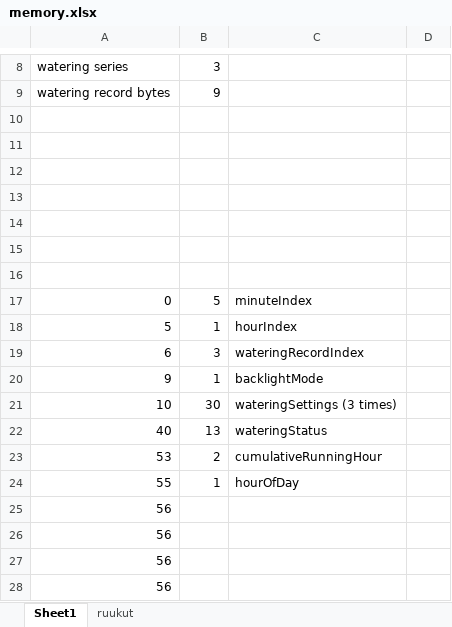
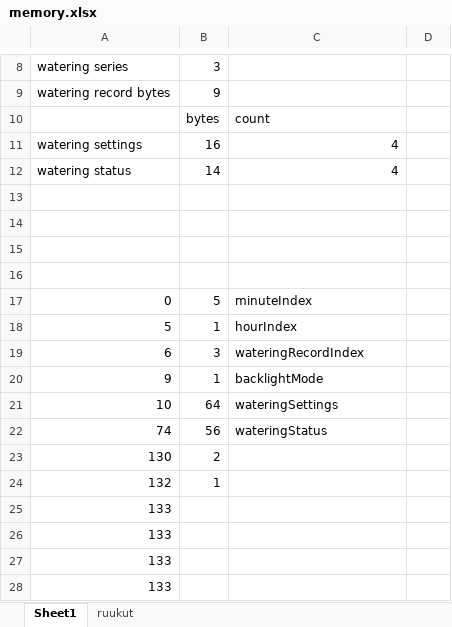
Before and after one commit to VesaVainio/arduino, an Excel workbook: watering1/memory.xlsx, sheet Sheet1, drawn as a sheet; only a part is shown, gaps mark what is left out; values as stored, in another font and other column widths than the file's, no borders; removed rows and columns are numbered as before the commit, all else as after; the diff names each change by its address in the sheet, - before the commit and + after, or states it on an @@ line.

```diff
--- a/watering1/memory.xlsx (sheet Sheet1)
+++ b/watering1/memory.xlsx (sheet Sheet1)
-row 10: (empty)
+row 10:  | bytes | count
-row 11: (empty)
+row 11: watering settings | 16 | 4
-row 12: (empty)
+row 12: watering status | 14 | 4
-B21: 30
+B21: 64
-C21: wateringSettings (3 times)
+C21: wateringSettings
-row 22: 40 | 13 | wateringStatus
-row 23: 53 | 2 | cumulativeRunningHour
-row 24: 55 | 1 | hourOfDay
+row 22: 74 | 56 | wateringStatus
+row 23: 130 | 2
+row 24: 132 | 1
-A25:A28: 56
+A25:A28: 133
```
Also changed, not shown: 8 other files.
